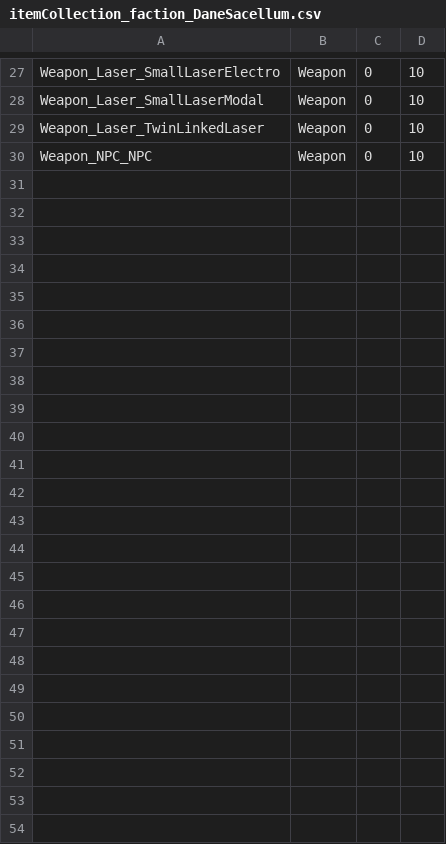
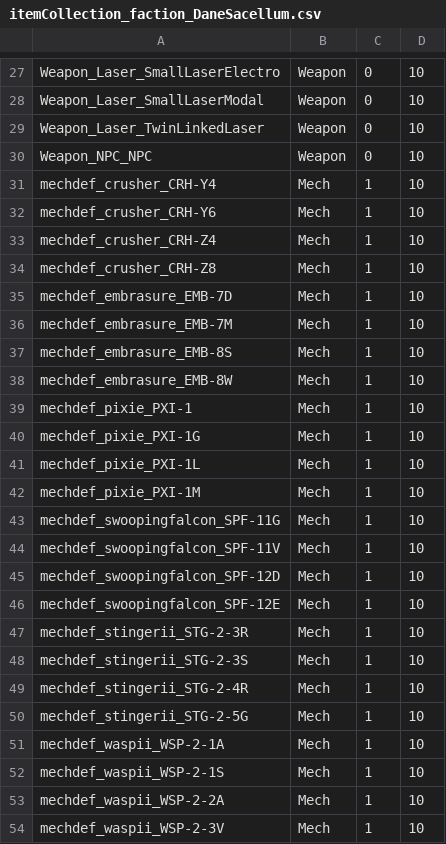
Before and after one commit to BattleTech-Advanced-3062/BTA-SanctuaryWorlds, a CSV file: Data Files/BT Advanced Sanctuary Worlds Shop Data/itemCollection_faction_DaneSacellum.csv, drawn as a sheet; only a part is shown, gaps mark what is left out; the diff names each change by its address in the sheet, - before the commit and + after, or states it on an @@ line.

Commit message:
Faction store update

```diff
--- a/Data Files/BT Advanced Sanctuary Worlds Shop Data/itemCollection_faction_DaneSacellum.csv
+++ b/Data Files/BT Advanced Sanctuary Worlds Shop Data/itemCollection_faction_DaneSacellum.csv
+row 31: mechdef_crusher_CRH-Y4 | Mech | 1 | 10
+row 32: mechdef_crusher_CRH-Y6 | Mech | 1 | 10
+row 33: mechdef_crusher_CRH-Z4 | Mech | 1 | 10
+row 34: mechdef_crusher_CRH-Z8 | Mech | 1 | 10
+row 35: mechdef_embrasure_EMB-7D | Mech | 1 | 10
+row 36: mechdef_embrasure_EMB-7M | Mech | 1 | 10
+row 37: mechdef_embrasure_EMB-8S | Mech | 1 | 10
+row 38: mechdef_embrasure_EMB-8W | Mech | 1 | 10
+row 39: mechdef_pixie_PXI-1 | Mech | 1 | 10
+row 40: mechdef_pixie_PXI-1G | Mech | 1 | 10
+row 41: mechdef_pixie_PXI-1L | Mech | 1 | 10
+row 42: mechdef_pixie_PXI-1M | Mech | 1 | 10
+row 43: mechdef_swoopingfalcon_SPF-11G | Mech | 1 | 10
+row 44: mechdef_swoopingfalcon_SPF-11V | Mech | 1 | 10
+row 45: mechdef_swoopingfalcon_SPF-12D | Mech | 1 | 10
+row 46: mechdef_swoopingfalcon_SPF-12E | Mech | 1 | 10
+row 47: mechdef_stingerii_STG-2-3R | Mech | 1 | 10
+row 48: mechdef_stingerii_STG-2-3S | Mech | 1 | 10
+row 49: mechdef_stingerii_STG-2-4R | Mech | 1 | 10
+row 50: mechdef_stingerii_STG-2-5G | Mech | 1 | 10
+row 51: mechdef_waspii_WSP-2-1A | Mech | 1 | 10
+row 52: mechdef_waspii_WSP-2-1S | Mech | 1 | 10
+row 53: mechdef_waspii_WSP-2-2A | Mech | 1 | 10
+row 54: mechdef_waspii_WSP-2-3V | Mech | 1 | 10
```
Also changed, not shown: Data Files/BT Advanced Sanctuary Worlds Shop Data/itemCollection_faction_JacobsonHaven.csv, Data Files/BT Advanced Sanctuary Worlds Shop Data/itemCollection_faction_MallardRepublic.csv.
